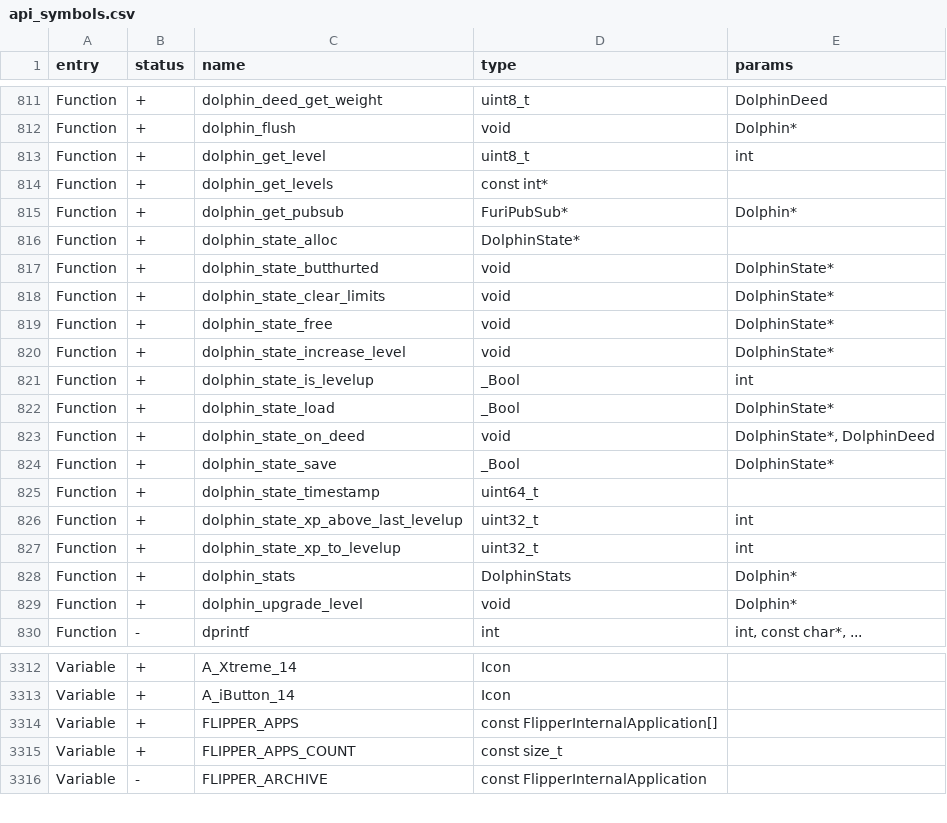
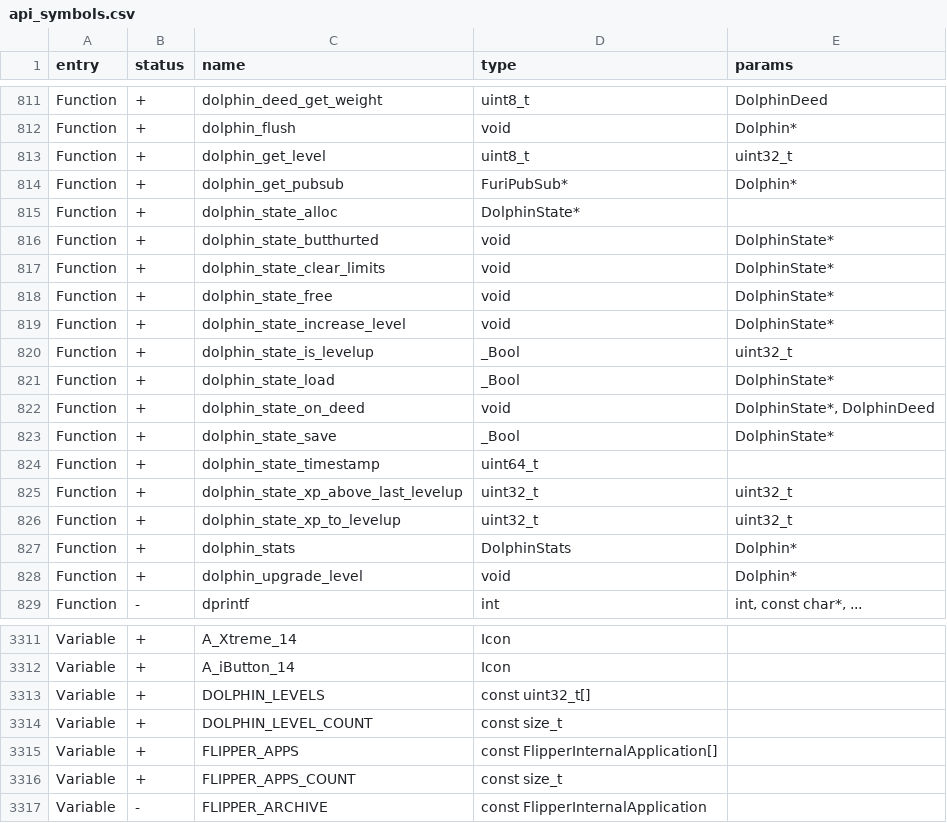
Before and after one commit to KuriGohan-Kamehameha/nXtreme-Firmware, a CSV file: firmware/targets/f7/api_symbols.csv, drawn as a sheet; only a part is shown, gaps mark what is left out.

Commit message:
Dolphin add missing deeds + fix&clean state code

```diff
--- a/firmware/targets/f7/api_symbols.csv
+++ b/firmware/targets/f7/api_symbols.csv
@@ -812,4 +812,3 @@ Function,+,dolphin_deed_get_weight,uint8_t,DolphinDeed
 Function,+,dolphin_flush,void,Dolphin*
-Function,+,dolphin_get_level,uint8_t,int
-Function,+,dolphin_get_levels,const int*,
+Function,+,dolphin_get_level,uint8_t,uint32_t
 Function,+,dolphin_get_pubsub,FuriPubSub*,Dolphin*
@@ -820,3 +819,3 @@ Function,+,dolphin_state_free,void,DolphinState*
 Function,+,dolphin_state_increase_level,void,DolphinState*
-Function,+,dolphin_state_is_levelup,_Bool,int
+Function,+,dolphin_state_is_levelup,_Bool,uint32_t
 Function,+,dolphin_state_load,_Bool,DolphinState*
@@ -825,4 +824,4 @@ Function,+,dolphin_state_save,_Bool,DolphinState*
 Function,+,dolphin_state_timestamp,uint64_t,
-Function,+,dolphin_state_xp_above_last_levelup,uint32_t,int
-Function,+,dolphin_state_xp_to_levelup,uint32_t,int
+Function,+,dolphin_state_xp_above_last_levelup,uint32_t,uint32_t
+Function,+,dolphin_state_xp_to_levelup,uint32_t,uint32_t
 Function,+,dolphin_stats,DolphinStats,Dolphin*
@@ -3313,2 +3312,4 @@ Variable,+,A_Xtreme_14,Icon,
 Variable,+,A_iButton_14,Icon,
+Variable,+,DOLPHIN_LEVELS,const uint32_t[],
+Variable,+,DOLPHIN_LEVEL_COUNT,const size_t,
 Variable,+,FLIPPER_APPS,const FlipperInternalApplication[],
```
Also changed, not shown: 5 other files.
